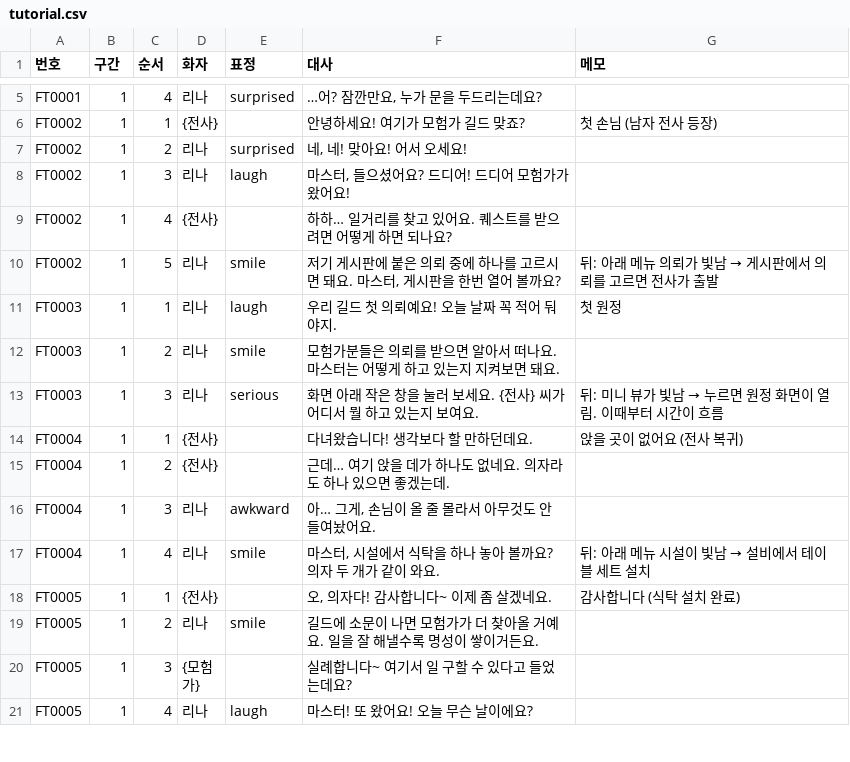
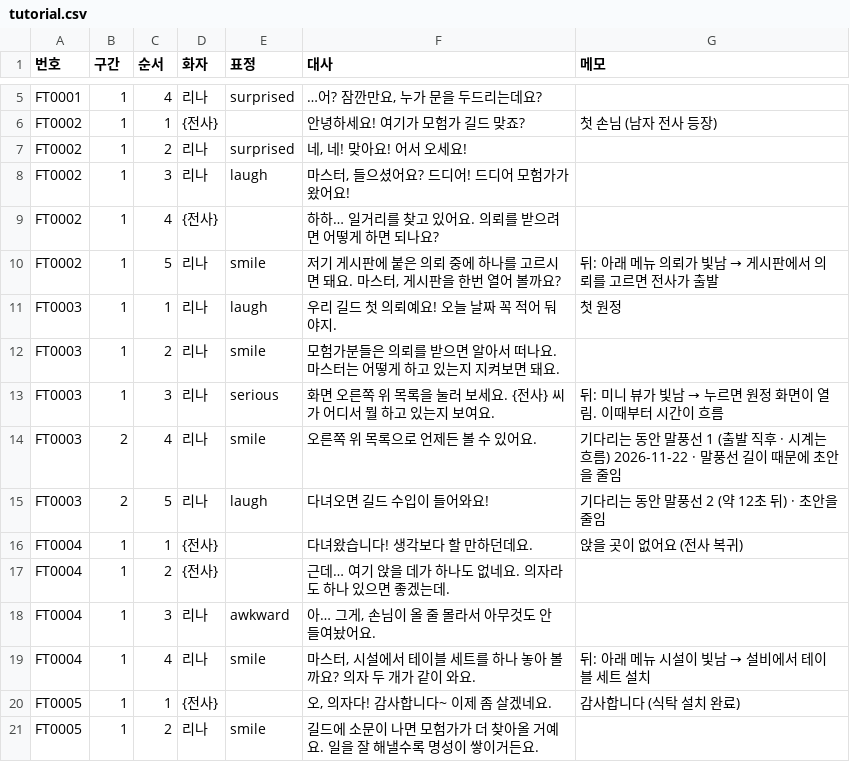
Before and after one commit to applesoda01/Project_F, a CSV file: prototype/data/tutorial.csv, drawn as a sheet; only a part is shown, gaps mark what is left out; the shorter side is filled out with more unchanged rows; the diff covers the shown part only.

```diff
--- a/prototype/data/tutorial.csv
+++ b/prototype/data/tutorial.csv
@@ -8,3 +8,3 @@ FT0002,1,2,리나,surprised,"네, 네! 맞아요! 어서 오세요!",
 FT0002,1,3,리나,laugh,"마스터, 들으셨어요? 드디어! 드디어 모험가가 왔어요!",
-FT0002,1,4,{전사},,하하… 일거리를 찾고 있어요. 퀘스트를 받으려면 어떻게 하면 되나요?,
+FT0002,1,4,{전사},,하하… 일거리를 찾고 있어요. 의뢰를 받으려면 어떻게 하면 되나요?,
 FT0002,1,5,리나,smile,"저기 게시판에 붙은 의뢰 중에 하나를 고르시면 돼요. 마스터, 게시판을 한번 열어 볼까요?",뒤: 아래 메뉴 의뢰가 빛남 → 게시판에서 의뢰를 고르면 전사가 출발
@@ -12,3 +12,5 @@ FT0003,1,1,리나,laugh,우리 길드 첫 의뢰예요! 오늘 날짜 꼭 적어
 FT0003,1,2,리나,smile,모험가분들은 의뢰를 받으면 알아서 떠나요. 마스터는 어떻게 하고 있는지 지켜보면 돼요.,
-FT0003,1,3,리나,serious,화면 아래 작은 창을 눌러 보세요. {전사} 씨가 어디서 뭘 하고 있는지 보여요.,뒤: 미니 뷰가 빛남 → 누르면 원정 화면이 열림. 이때부터 시간이 흐름
+FT0003,1,3,리나,serious,화면 오른쪽 위 목록을 눌러 보세요. {전사} 씨가 어디서 뭘 하고 있는지 보여요.,뒤: 미니 뷰가 빛남 → 누르면 원정 화면이 열림. 이때부터 시간이 흐름
+FT0003,2,4,리나,smile,오른쪽 위 목록으로 언제든 볼 수 있어요.,기다리는 동안 말풍선 1 (출발 직후 · 시계는 흐름) 2026-11-22 · 말풍선 길이 때문에 초안을 줄임
+FT0003,2,5,리나,laugh,다녀오면 길드 수입이 들어와요!,기다리는 동안 말풍선 2 (약 12초 뒤) · 초안을 줄임
 FT0004,1,1,{전사},,다녀왔습니다! 생각보다 할 만하던데요.,앉을 곳이 없어요 (전사 복귀)
@@ -16,3 +18,3 @@ FT0004,1,2,{전사},,근데… 여기 앉을 데가 하나도 없네요. 의자
 FT0004,1,3,리나,awkward,"아… 그게, 손님이 올 줄 몰라서 아무것도 안 들여놨어요.",
-FT0004,1,4,리나,smile,"마스터, 시설에서 식탁을 하나 놓아 볼까요? 의자 두 개가 같이 와요.",뒤: 아래 메뉴 시설이 빛남 → 설비에서 테이블 세트 설치
+FT0004,1,4,리나,smile,"마스터, 시설에서 테이블 세트를 하나 놓아 볼까요? 의자 두 개가 같이 와요.",뒤: 아래 메뉴 시설이 빛남 → 설비에서 테이블 세트 설치
 FT0005,1,1,{전사},,"오, 의자다! 감사합니다~ 이제 좀 살겠네요.",감사합니다 (식탁 설치 완료)
```
Also changed, not shown: 5 edited cells elsewhere in this file, 4 other files.
